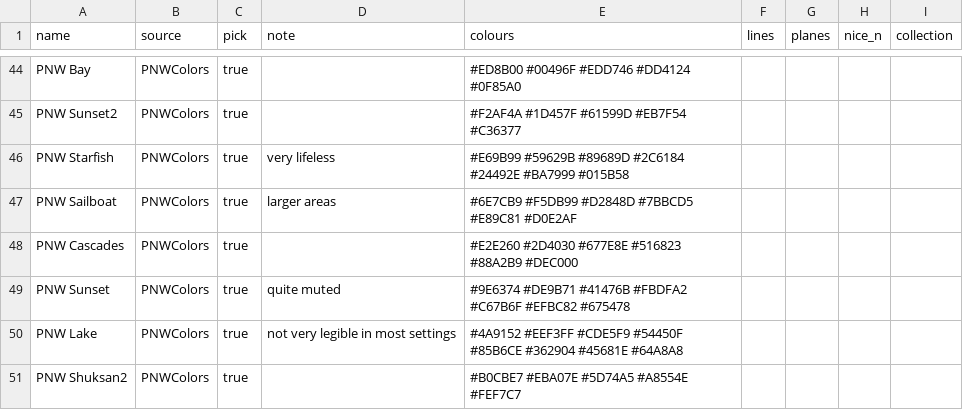
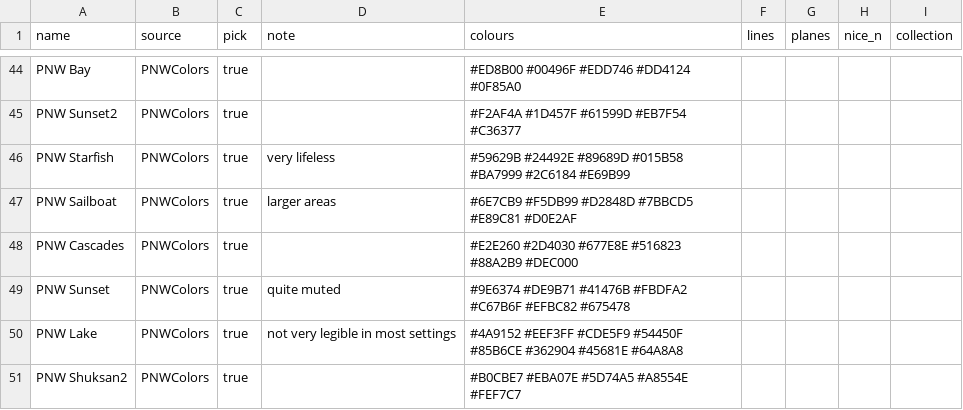
Before and after one commit to lucinamay/yusina, a CSV file: src/yusina/data/palettes.csv, drawn as a sheet; only a part is shown, gaps mark what is left out; the diff covers the shown part only.

```diff
--- a/src/yusina/data/palettes.csv
+++ b/src/yusina/data/palettes.csv
@@ -45,3 +45,3 @@ PNW Bay,PNWColors,true,"",#ED8B00 #00496F #EDD746 #DD4124 #0F85A0,,,,
 PNW Sunset2,PNWColors,true,"",#F2AF4A #1D457F #61599D #EB7F54 #C36377,,,,
-PNW Starfish,PNWColors,true,very lifeless,#E69B99 #59629B #89689D #2C6184 #24492E #BA7999 #015B58,,,,
+PNW Starfish,PNWColors,true,very lifeless,#59629B #24492E #89689D #015B58 #BA7999 #2C6184 #E69B99,,,,
 PNW Sailboat,PNWColors,true,larger areas,#6E7CB9 #F5DB99 #D2848D #7BBCD5 #E89C81 #D0E2AF,,,,
```
Also changed, not shown: 25 edited cells elsewhere in this file, src/yusina/data/palette_tags.csv, 38 other files.
